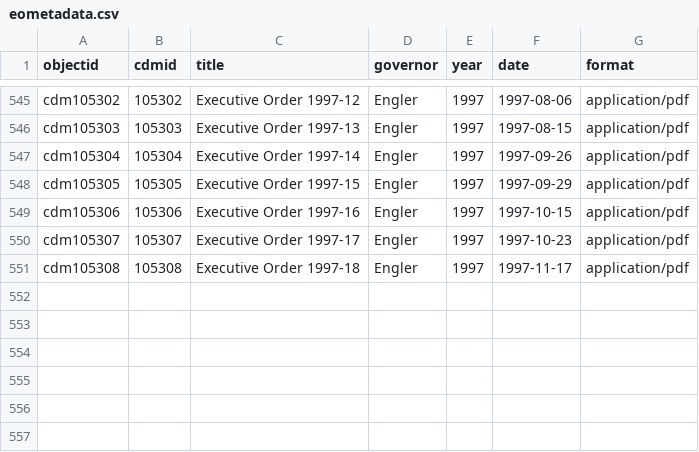
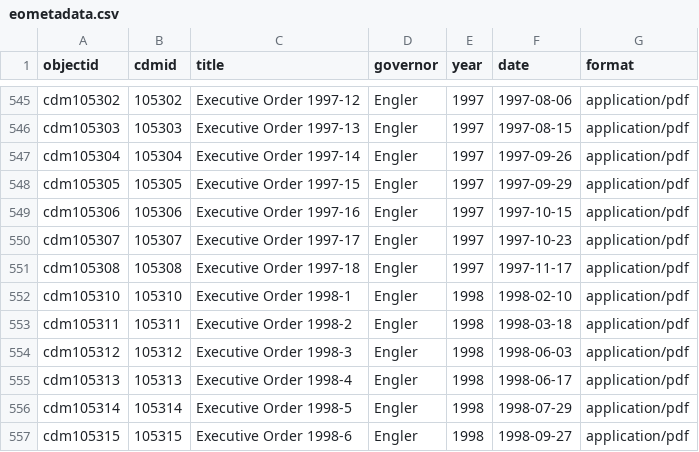
Before and after one commit to libraryofmichigan/executiveorders, a CSV file: _data/eometadata.csv, drawn as a sheet; only a part is shown, gaps mark what is left out.

Commit message:
add metadata for eo 1998 1-8

```diff
--- a/_data/eometadata.csv
+++ b/_data/eometadata.csv
@@ -551 +551,7 @@ cdm105307,105307,Executive Order 1997-17,Engler,1997,1997-10-23,application/pdf
 cdm105308,105308,Executive Order 1997-18,Engler,1997,1997-11-17,application/pdf
+cdm105310,105310,Executive Order 1998-1,Engler,1998,1998-02-10,application/pdf
+cdm105311,105311,Executive Order 1998-2,Engler,1998,1998-03-18,application/pdf
+cdm105312,105312,Executive Order 1998-3,Engler,1998,1998-06-03,application/pdf
+cdm105313,105313,Executive Order 1998-4,Engler,1998,1998-06-17,application/pdf
+cdm105314,105314,Executive Order 1998-5,Engler,1998,1998-07-29,application/pdf
+cdm105315,105315,Executive Order 1998-6,Engler,1998,1998-09-27,application/pdf
```
